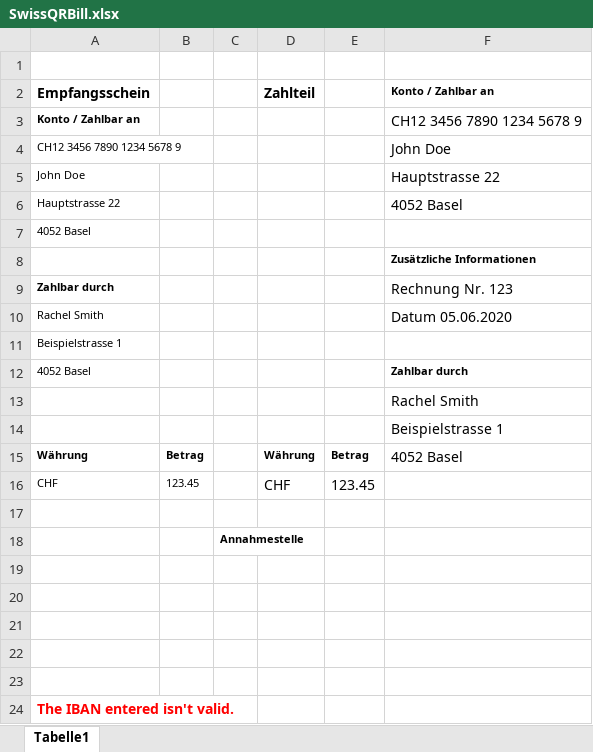
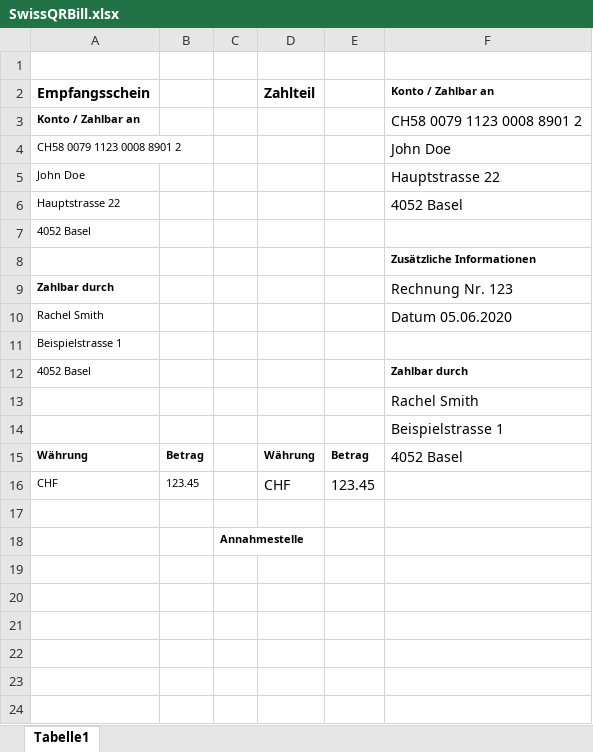
Before and after one commit to barnstee/BankingQRCodeForExcel, an Excel workbook: SwissQRBill.xlsx, sheet Tabelle1, drawn as a sheet; values as stored, in another font and other column widths than the file's, no borders; charts and pictures not drawn; the diff names each change by its address in the sheet, - before the commit and + after, or states it on an @@ line.

```diff
--- a/SwissQRBill.xlsx (sheet Tabelle1)
+++ b/SwissQRBill.xlsx (sheet Tabelle1)
-F3 (Konto / Zahlbar an): CH12 3456 7890 1234 5678 9
+F3 (Konto / Zahlbar an): CH58 0079 1123 0008 8901 2
-A4 (Empfangsschein): CH12 3456 7890 1234 5678 9
+A4 (Empfangsschein): CH58 0079 1123 0008 8901 2
-row 19: (empty)
-row 20: (empty)
-row 21: (empty)
-row 22: (empty)
-row 23: (empty)
-row 24: The IBAN entered isn't valid.
```
Also changed, not shown: charts or pictures, 2 other files.
